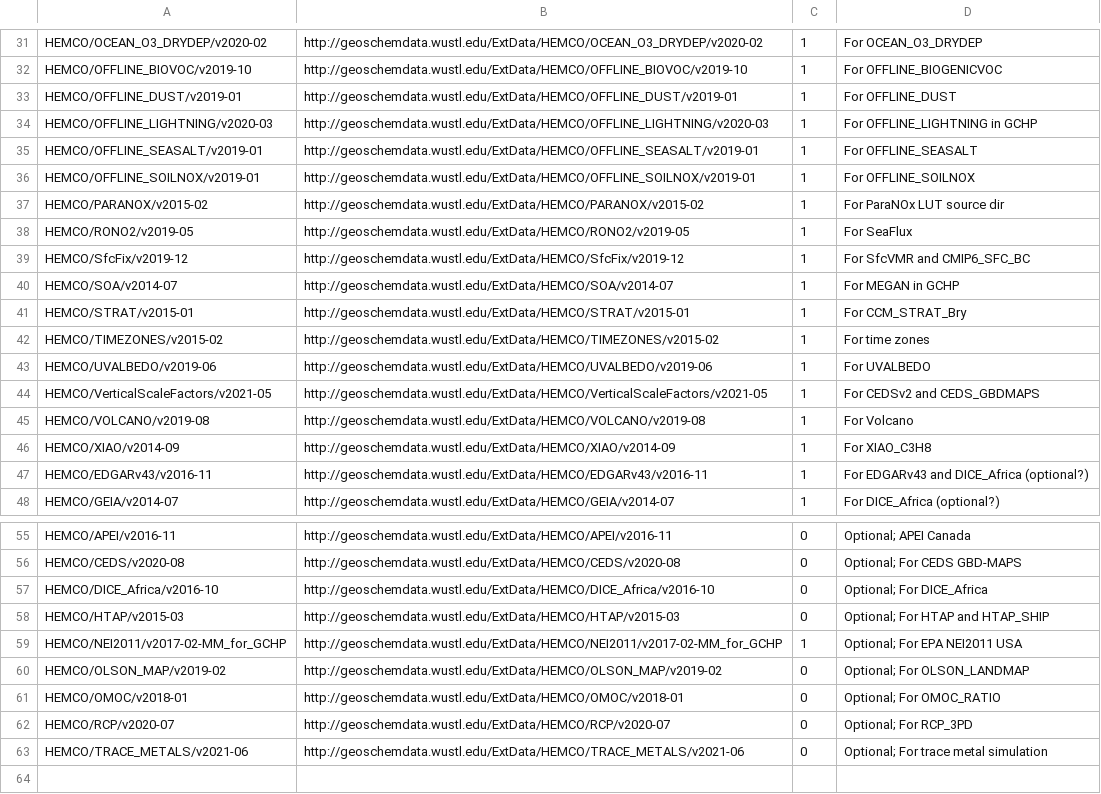
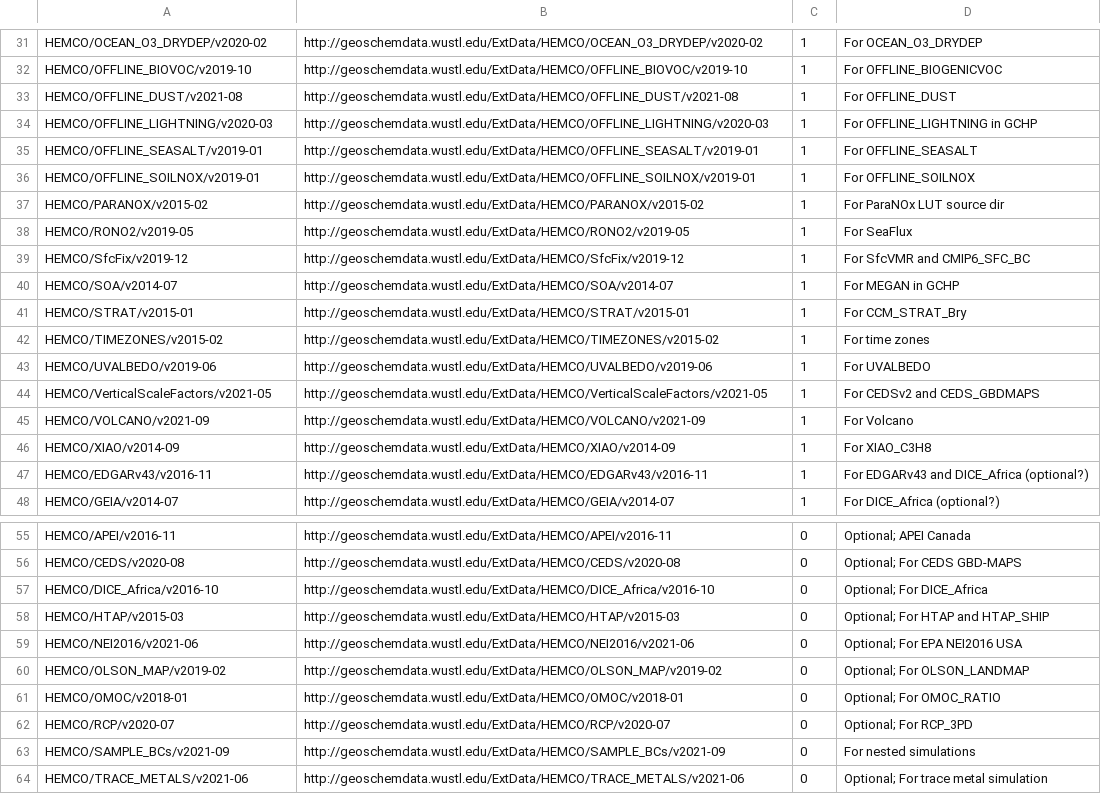
Before and after one commit to geoschem/input-data-catalogs, a CSV file: EmissionsInputs.csv, drawn as a sheet; only a part is shown, gaps mark what is left out.

```diff
--- a/EmissionsInputs.csv
+++ b/EmissionsInputs.csv
@@ -32,3 +32,3 @@ HEMCO/OCEAN_O3_DRYDEP/v2020-02,http://geoschemdata.wustl.edu/ExtData/HEMCO/OCEAN
 HEMCO/OFFLINE_BIOVOC/v2019-10,http://geoschemdata.wustl.edu/ExtData/HEMCO/OFFLINE_BIOVOC/v2019-10,1,For OFFLINE_BIOGENICVOC
-HEMCO/OFFLINE_DUST/v2019-01,http://geoschemdata.wustl.edu/ExtData/HEMCO/OFFLINE_DUST/v2019-01,1,For OFFLINE_DUST
+HEMCO/OFFLINE_DUST/v2021-08,http://geoschemdata.wustl.edu/ExtData/HEMCO/OFFLINE_DUST/v2021-08,1,For OFFLINE_DUST
 HEMCO/OFFLINE_LIGHTNING/v2020-03,http://geoschemdata.wustl.edu/ExtData/HEMCO/OFFLINE_LIGHTNING/v2020-03,1,For OFFLINE_LIGHTNING in GCHP
@@ -44,3 +44,3 @@ HEMCO/UVALBEDO/v2019-06,http://geoschemdata.wustl.edu/ExtData/HEMCO/UVALBEDO/v20
 HEMCO/VerticalScaleFactors/v2021-05,http://geoschemdata.wustl.edu/ExtData/HEMCO/VerticalScaleFactors/v2021-05,1,For CEDSv2 and CEDS_GBDMAPS
-HEMCO/VOLCANO/v2019-08,http://geoschemdata.wustl.edu/ExtData/HEMCO/VOLCANO/v2019-08,1,For Volcano
+HEMCO/VOLCANO/v2021-09,http://geoschemdata.wustl.edu/ExtData/HEMCO/VOLCANO/v2021-09,1,For Volcano
 HEMCO/XIAO/v2014-09,http://geoschemdata.wustl.edu/ExtData/HEMCO/XIAO/v2014-09,1,For XIAO_C3H8
@@ -58,3 +58,3 @@ HEMCO/DICE_Africa/v2016-10,http://geoschemdata.wustl.edu/ExtData/HEMCO/DICE_Afri
 HEMCO/HTAP/v2015-03,http://geoschemdata.wustl.edu/ExtData/HEMCO/HTAP/v2015-03,0,Optional; For HTAP and HTAP_SHIP
-HEMCO/NEI2011/v2017-02-MM_for_GCHP,http://geoschemdata.wustl.edu/ExtData/HEMCO/NEI2011/v2017-02-MM_for_GCHP,1,Optional; For EPA NEI2011 USA
+HEMCO/NEI2016/v2021-06,http://geoschemdata.wustl.edu/ExtData/HEMCO/NEI2016/v2021-06,0,Optional; For EPA NEI2016 USA
 HEMCO/OLSON_MAP/v2019-02,http://geoschemdata.wustl.edu/ExtData/HEMCO/OLSON_MAP/v2019-02,0,Optional; For OLSON_LANDMAP
@@ -62,2 +62,3 @@ HEMCO/OMOC/v2018-01,http://geoschemdata.wustl.edu/ExtData/HEMCO/OMOC/v2018-01,0,
 HEMCO/RCP/v2020-07,http://geoschemdata.wustl.edu/ExtData/HEMCO/RCP/v2020-07,0,Optional; For RCP_3PD
+HEMCO/SAMPLE_BCs/v2021-09,http://geoschemdata.wustl.edu/ExtData/HEMCO/SAMPLE_BCs/v2021-09,0,For nested simulations
 HEMCO/TRACE_METALS/v2021-06,http://geoschemdata.wustl.edu/ExtData/HEMCO/TRACE_METALS/v2021-06,0,Optional; For trace metal simulation
```
Also changed, not shown: ChemistryInputs.csv, 1 other file.
